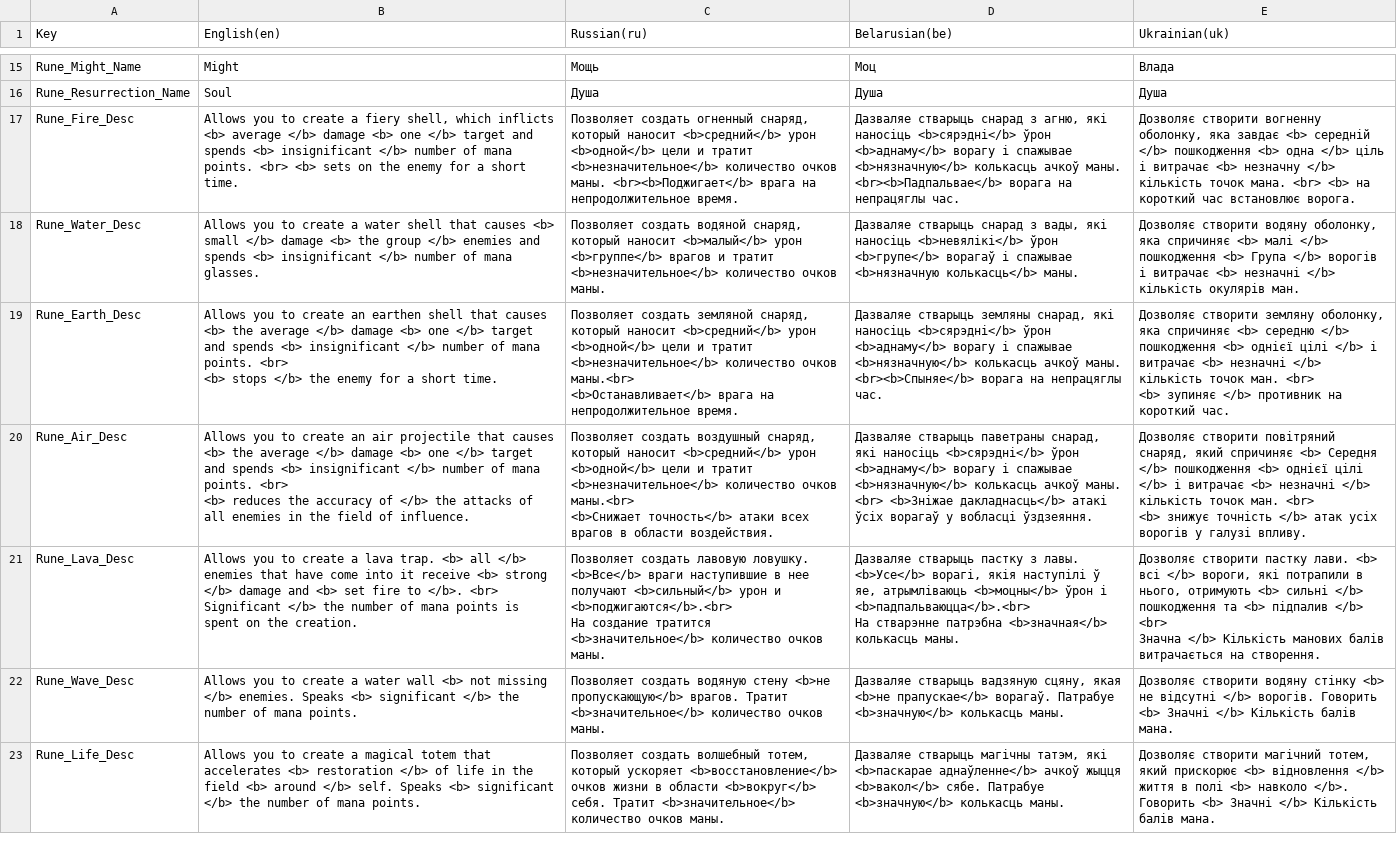
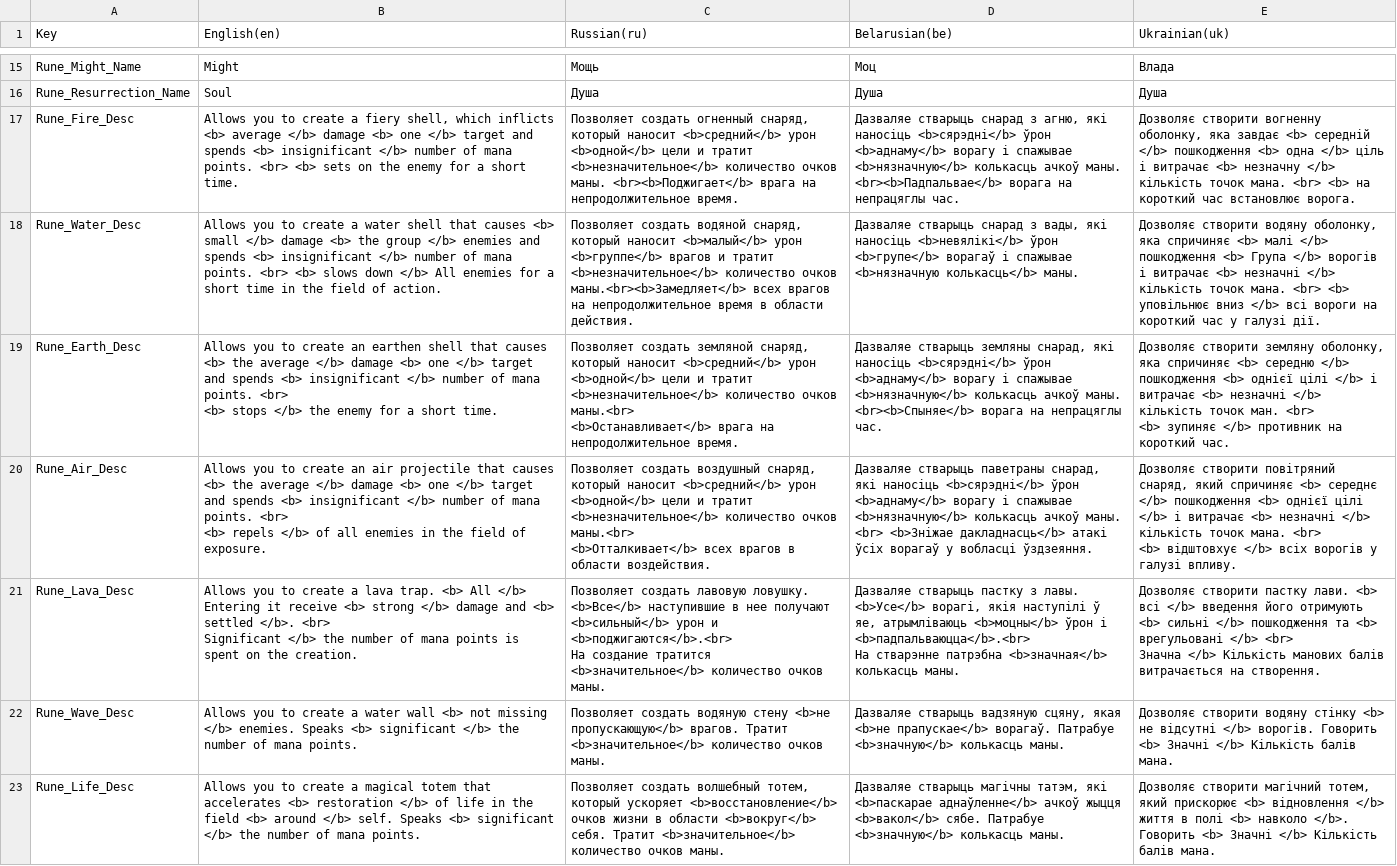
Before and after one commit to GamedevExperienceStables/gamedev-experience-stables, a CSV file: Assets/Game/Level/Data/Localization/ImportedSheets/Localization - GamePlay.csv, drawn as a sheet; only a part is shown, gaps mark what is left out; ↵ is a line break in a cell; the diff covers the shown part only; the diff names each change by its address in the sheet, - before the commit and + after, or states it on an @@ line.

Commit message:
updated localization

```diff
--- a/Assets/Game/Level/Data/Localization/ImportedSheets/Localization - GamePlay.csv
+++ b/Assets/Game/Level/Data/Localization/ImportedSheets/Localization - GamePlay.csv
-B18 (English(en)): …of mana glasses.
+B18 (English(en)): …of mana points. <br> <b> slows down </b> All enemies for a short time in the field of action.
-C18 (Russian(ru)): …количество очков маны.
+C18 (Russian(ru)): …количество очков маны.<br><b>Замедляет</b> всех врагов на непродолжительное время в области действия.
-E18 (Ukrainian(uk)): …</b> кількість окулярів ман.
+E18 (Ukrainian(uk)): …</b> кількість точок мана. <br> <b> уповільнює вниз </b> всі вороги на короткий час у галузі дії.
-B20 (English(en)): …<br> ↵ <b> reduces the accuracy of </b> the attacks of all enemies in the field of influence.
+B20 (English(en)): …<br> ↵ <b> repels </b> of all enemies in the field of exposure.
-C20 (Russian(ru)): …очков маны.<br> ↵ <b>Снижает точность</b> атаки всех врагов…
+C20 (Russian(ru)): …очков маны.<br> ↵ <b>Отталкивает</b> всех врагов…
-E20 (Ukrainian(uk)): …спричиняє <b> Середня </b> пошкодження <b> однієї цілі </b> і витрачає <b> незначні </b> кількість точок ман. <br> ↵ <b> знижує точність </b> атак усіх ворогів у…
+E20 (Ukrainian(uk)): …спричиняє <b> середнє </b> пошкодження <b> однієї цілі </b> і витрачає <b> незначні </b> кількість точок мана. <br> ↵ <b> відштовхує </b> всіх ворогів у…
-B21 (English(en)): …trap. <b> all </b> enemies that have come into it receive <b> strong </b> damage and <b> set fire to </b>. <br>…
+B21 (English(en)): …trap. <b> All </b> Entering it receive <b> strong </b> damage and <b> settled </b>. <br>…
-C21 (Russian(ru)): …ловушку. <b>Все</b> враги наступившие в…
+C21 (Russian(ru)): …ловушку. <b>Все</b> наступившие в…
-E21 (Ukrainian(uk)): …всі </b> вороги, які потрапили в нього, отримують <b> сильні </b> пошкодження та <b> підпалив </b> <br>…
+E21 (Ukrainian(uk)): …всі </b> введення його отримують <b> сильні </b> пошкодження та <b> врегульовані </b> <br>…
```
Also changed, not shown: 4 edited cells elsewhere in this file, 3 other files.
